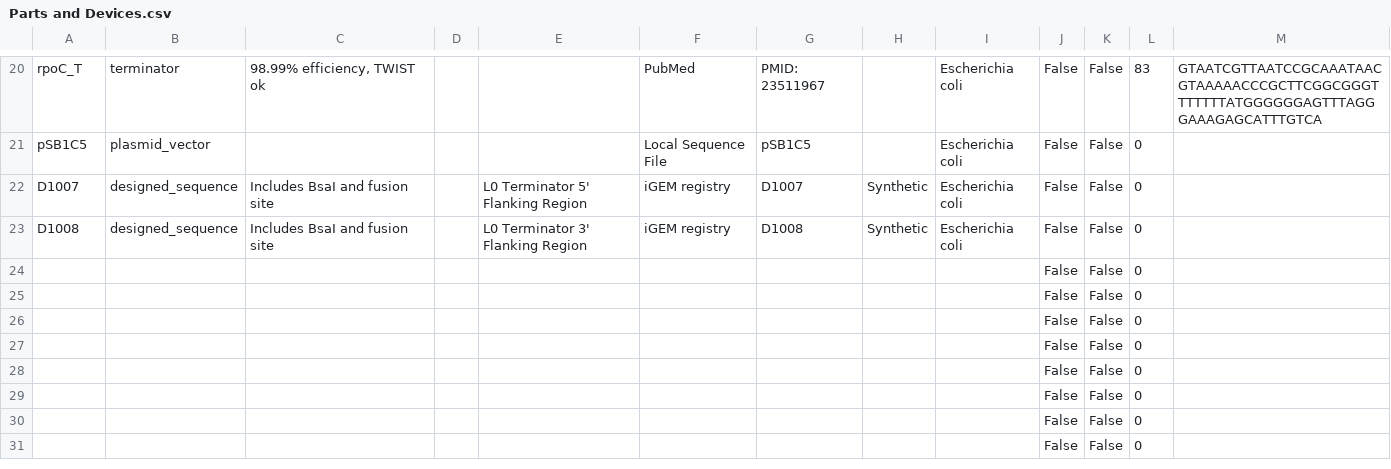
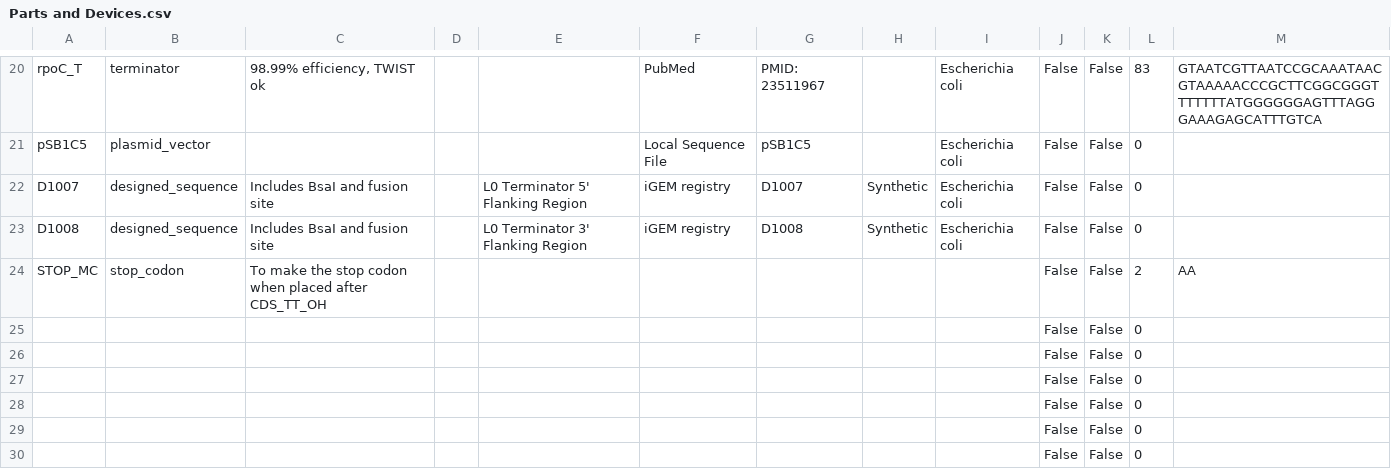
Before and after one commit to iGEM-Engineering/iGEM-distribution, a CSV file: Terminators/views/Parts and Devices.csv, drawn as a sheet; only a part is shown, gaps mark what is left out; the shorter side is filled out with more unchanged rows; removed rows and columns are numbered as before the commit, all else as after; the diff names each change by its address in the sheet, - before the commit and + after, or states it on an @@ line.

```diff
--- a/Terminators/views/Parts and Devices.csv
+++ b/Terminators/views/Parts and Devices.csv
-row 24:  |  |  |  |  |  |  |  |  | False | False | 0
+row 24: STOP_MC | stop_codon | To make the stop codon when placed after CDS_TT_OH |  |  |  |  |  |  | False | False | 2 | AA
```
Also changed, not shown: Terminators/views/Libraries and Composites.csv, 1 other file.
